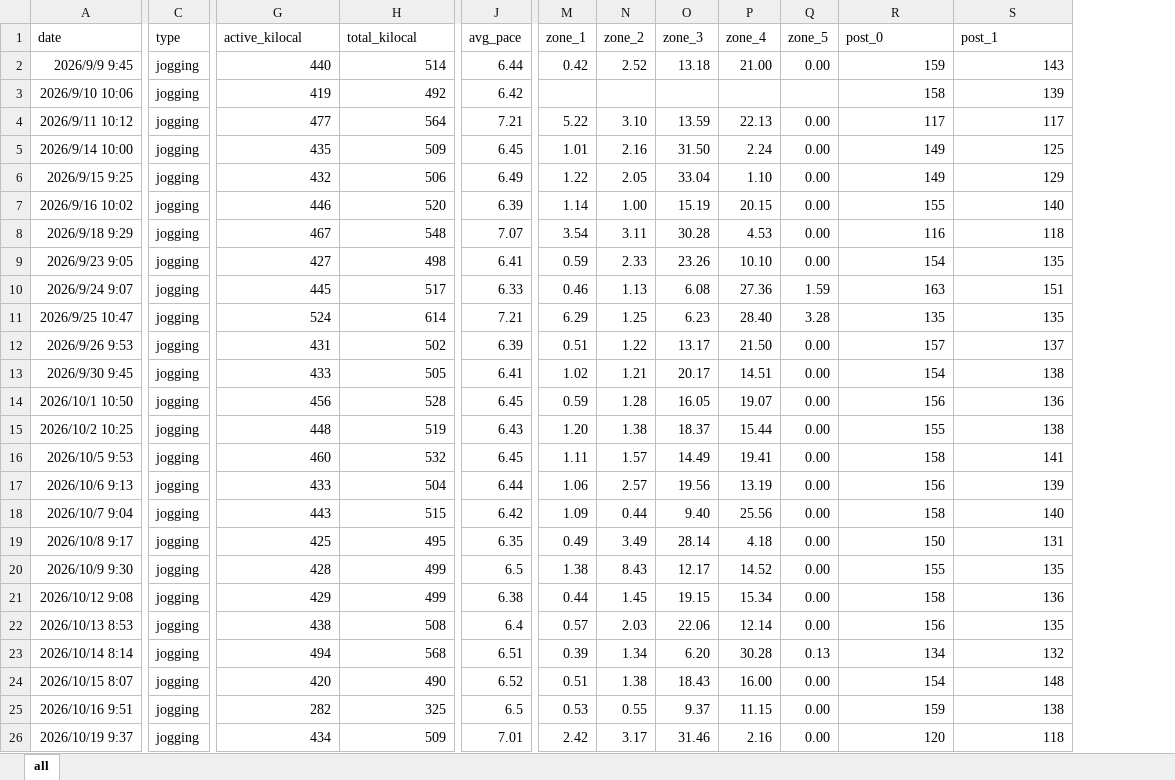
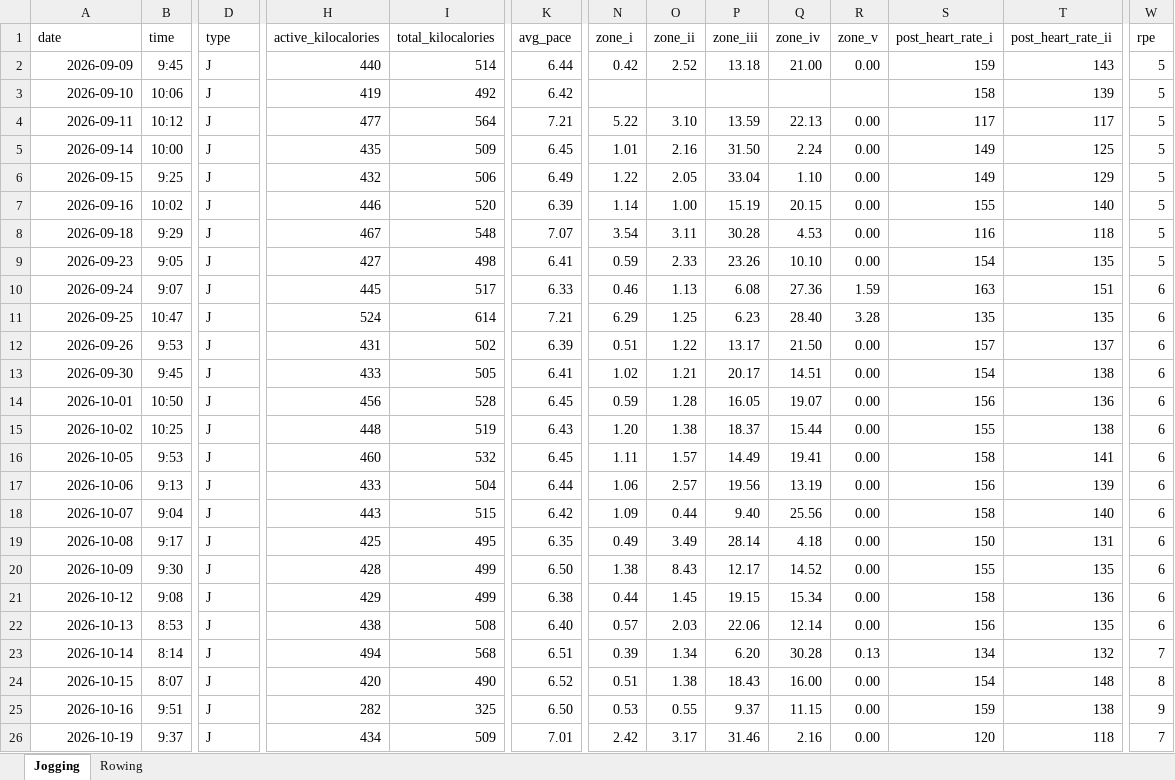
Before and after one commit to DaoChaShao/py-st-run-pro, an Excel workbook: data/exercise.xlsx, sheet Jogging, drawn as a sheet; only a part is shown, gaps mark what is left out; values as stored, in another font and other column widths than the file's, no borders; addresses are those after the commit; the diff covers the shown part only; the diff names each change by its address in the sheet, - before the commit and + after, or states it on an @@ line.

```diff
--- a/data/exercise.xlsx (sheet Jogging)
+++ b/data/exercise.xlsx (sheet Jogging)
-sheet tab: all
+sheet tab: Jogging
+sheet tab: Rowing
+column B (time), rows 2-26: 9:45 | 10:06 | 10:12 | 10:00 | 9:25 | 10:02 | 9:29 | 9:05 | 9:07 | 10:47 | 9:53 | 9:45 | 10:50 | 10:25 | 9:53 | 9:13 | 9:04 | 9:17 | 9:30 | 9:08 | 8:53 | 8:14 | 8:07 | 9:51 | 9:37
+column W (rpe), rows 2-26: 5 | 5 | 5 | 5 | 5 | 5 | 5 | 5 | 6 | 6 | 6 | 6 | 6 | 6 | 6 | 6 | 6 | 6 | 6 | 6 | 6 | 7 | 8 | 9 | 7
-H1: active_kilocal
+H1: active_kilocalories
-I1: total_kilocal
+I1: total_kilocalories
-N1: zone_1
+N1: zone_i
-O1: zone_2
+O1: zone_ii
-P1: zone_3
+P1: zone_iii
-Q1: zone_4
+Q1: zone_iv
-R1: zone_5
+R1: zone_v
-S1: post_0
+S1: post_heart_rate_i
-T1: post_1
+T1: post_heart_rate_ii
-A2 (date): 2026/9/9 9:45
+A2 (date): 2026-09-09
-D2:D26 (type): jogging
+D2:D26 (type): J
-A3 (date): 2026/9/10 10:06
+A3 (date): 2026-09-10
-A4 (date): 2026/9/11 10:12
+A4 (date): 2026-09-11
-A5 (date): 2026/9/14 10:00
+A5 (date): 2026-09-14
-A6 (date): 2026/9/15 9:25
+A6 (date): 2026-09-15
-A7 (date): 2026/9/16 10:02
+A7 (date): 2026-09-16
-A8 (date): 2026/9/18 9:29
+A8 (date): 2026-09-18
-A9 (date): 2026/9/23 9:05
+A9 (date): 2026-09-23
-A10 (date): 2026/9/24 9:07
+A10 (date): 2026-09-24
-A11 (date): 2026/9/25 10:47
+A11 (date): 2026-09-25
-A12 (date): 2026/9/26 9:53
+A12 (date): 2026-09-26
-A13 (date): 2026/9/30 9:45
+A13 (date): 2026-09-30
-A14 (date): 2026/10/1 10:50
+A14 (date): 2026-10-01
-A15 (date): 2026/10/2 10:25
+A15 (date): 2026-10-02
-A16 (date): 2026/10/5 9:53
+A16 (date): 2026-10-05
-A17 (date): 2026/10/6 9:13
+A17 (date): 2026-10-06
-A18 (date): 2026/10/7 9:04
+A18 (date): 2026-10-07
-A19 (date): 2026/10/8 9:17
+A19 (date): 2026-10-08
-A20 (date): 2026/10/9 9:30
+A20 (date): 2026-10-09
-K20 (avg_pace): 6.5
+K20 (avg_pace): 6.50
-A21 (date): 2026/10/12 9:08
+A21 (date): 2026-10-12
-A22 (date): 2026/10/13 8:53
+A22 (date): 2026-10-13
-K22 (avg_pace): 6.4
+K22 (avg_pace): 6.40
-A23 (date): 2026/10/14 8:14
+A23 (date): 2026-10-14
-A24 (date): 2026/10/15 8:07
+A24 (date): 2026-10-15
-A25 (date): 2026/10/16 9:51
+A25 (date): 2026-10-16
-K25 (avg_pace): 6.5
+K25 (avg_pace): 6.50
-A26 (date): 2026/10/19 9:37
+A26 (date): 2026-10-19
```
Also changed, not shown: 2 added rows and 23 edited cells elsewhere in this sheet.
